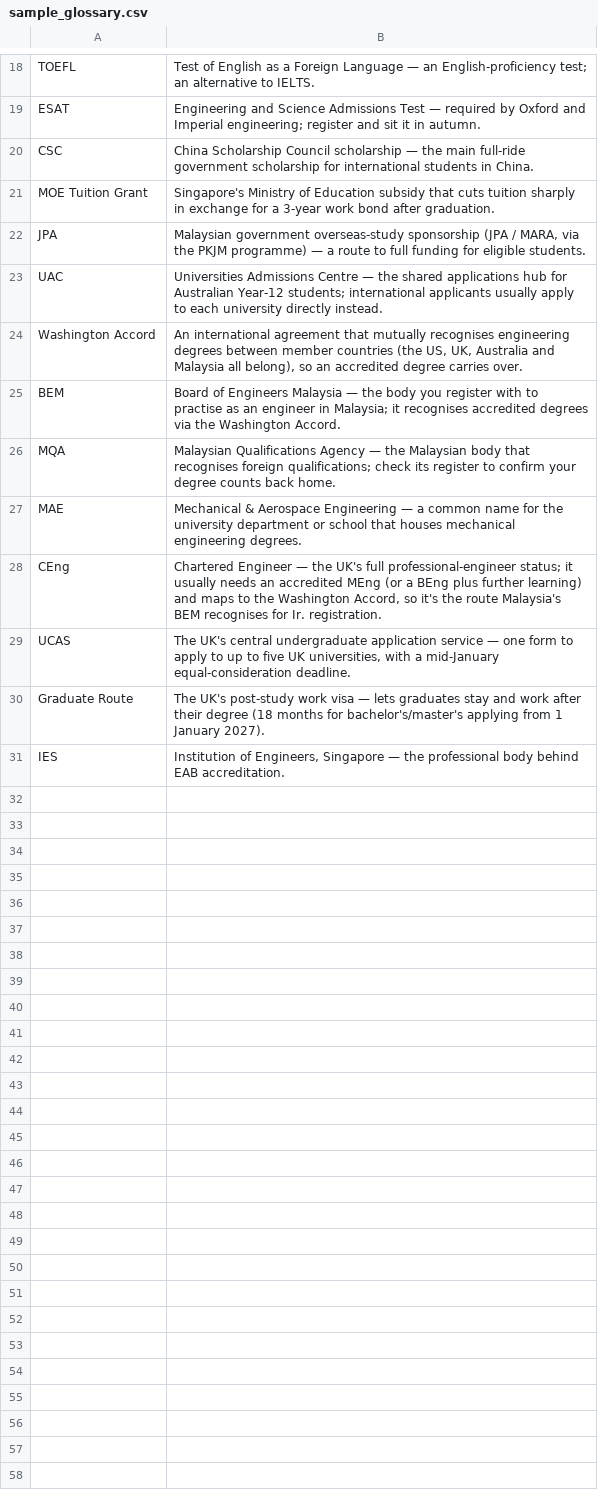
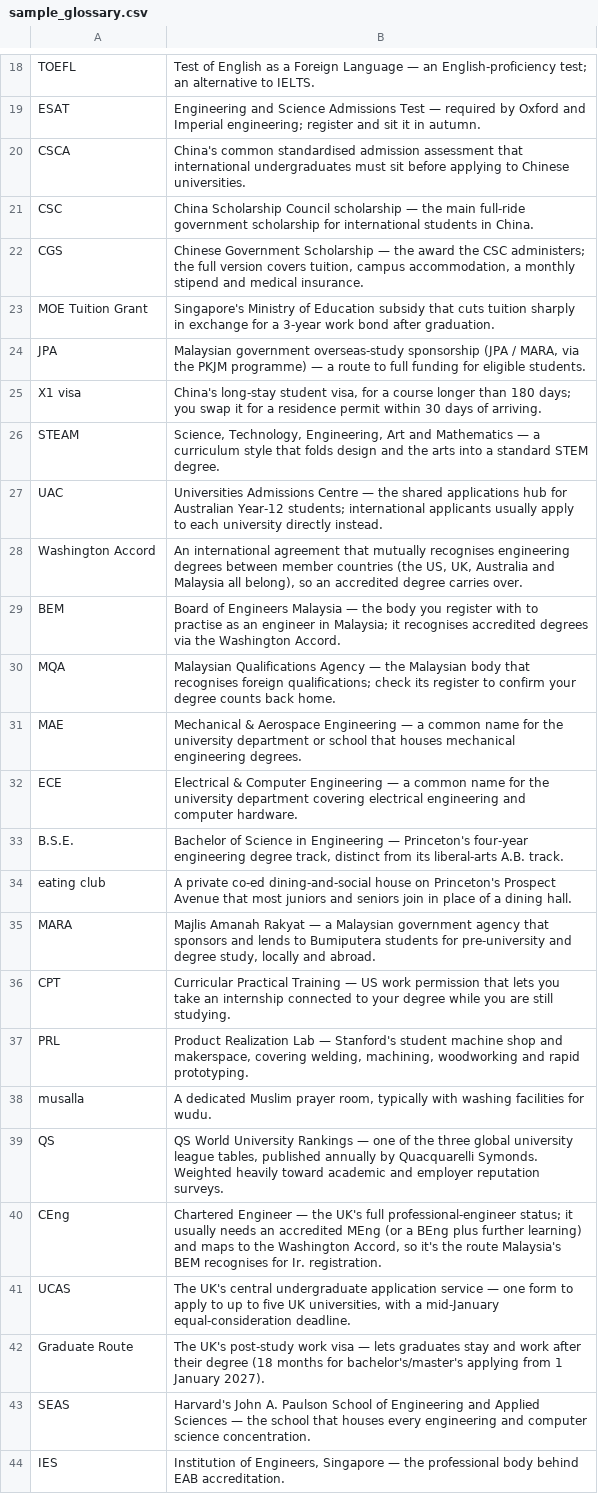
Before and after one commit to SunlessLight/university_finder, a CSV file: sales/sample_pack/sample_glossary.csv, drawn as a sheet; only a part is shown, gaps mark what is left out.

```diff
--- a/sales/sample_pack/sample_glossary.csv
+++ b/sales/sample_pack/sample_glossary.csv
@@ -19,5 +19,9 @@ TOEFL,Test of English as a Foreign Language — an English-proficiency test; an
 ESAT,Engineering and Science Admissions Test — required by Oxford and Imperial engineering; register and sit it in autumn.
+CSCA,China's common standardised admission assessment that international undergraduates must sit before applying to Chinese universities.
 CSC,China Scholarship Council scholarship — the main full-ride government scholarship for international students in China.
+CGS,"Chinese Government Scholarship — the award the CSC administers; the full version covers tuition, campus accommodation, a monthly stipend and medical insurance."
 MOE Tuition Grant,Singapore's Ministry of Education subsidy that cuts tuition sharply in exchange for a 3-year work bond after graduation.
 JPA,"Malaysian government overseas-study sponsorship (JPA / MARA, via the PKJM programme) — a route to full funding for eligible students."
+X1 visa,"China's long-stay student visa, for a course longer than 180 days; you swap it for a residence permit within 30 days of arriving."
+STEAM,"Science, Technology, Engineering, Art and Mathematics — a curriculum style that folds design and the arts into a standard STEM degree."
 UAC,Universities Admissions Centre — the shared applications hub for Australian Year-12 students; international applicants usually apply to each university directly instead.
@@ -27,2 +31,10 @@ MQA,Malaysian Qualifications Agency — the Malaysian body that recognises forei
 MAE,Mechanical & Aerospace Engineering — a common name for the university department or school that houses mechanical engineering degrees.
+ECE,Electrical & Computer Engineering — a common name for the university department covering electrical engineering and computer hardware.
+B.S.E.,"Bachelor of Science in Engineering — Princeton's four-year engineering degree track, distinct from its liberal-arts A.B. track."
+eating club,A private co-ed dining-and-social house on Princeton's Prospect Avenue that most juniors and seniors join in place of a dining hall.
+MARA,"Majlis Amanah Rakyat — a Malaysian government agency that sponsors and lends to Bumiputera students for pre-university and degree study, locally and abroad."
+CPT,Curricular Practical Training — US work permission that lets you take an internship connected to your degree while you are still studying.
+PRL,"Product Realization Lab — Stanford's student machine shop and makerspace, covering welding, machining, woodworking and rapid prototyping."
+musalla,"A dedicated Muslim prayer room, typically with washing facilities for wudu."
+QS,"QS World University Rankings — one of the three global university league tables, published annually by Quacquarelli Symonds. Weighted heavily toward academic and employer reputation surveys."
 CEng,"Chartered Engineer — the UK's full professional-engineer status; it usually needs an accredited MEng (or a BEng plus further learning) and maps to the Washington Accord, so it's the route Malaysia's BEM recognises for Ir. registration."
@@ -30,2 +42,3 @@ UCAS,"The UK's central undergraduate application service — one form to apply t
 Graduate Route,The UK's post-study work visa — lets graduates stay and work after their degree (18 months for bachelor's/master's applying from 1 January 2027).
+SEAS,Harvard's John A. Paulson School of Engineering and Applied Sciences — the school that houses every engineering and computer science concentration.
 IES,"Institution of Engineers, Singapore — the professional body behind EAB accreditation."
```
Also changed, not shown: sales/sample_pack/sample_master_list.csv, 3 other files.
